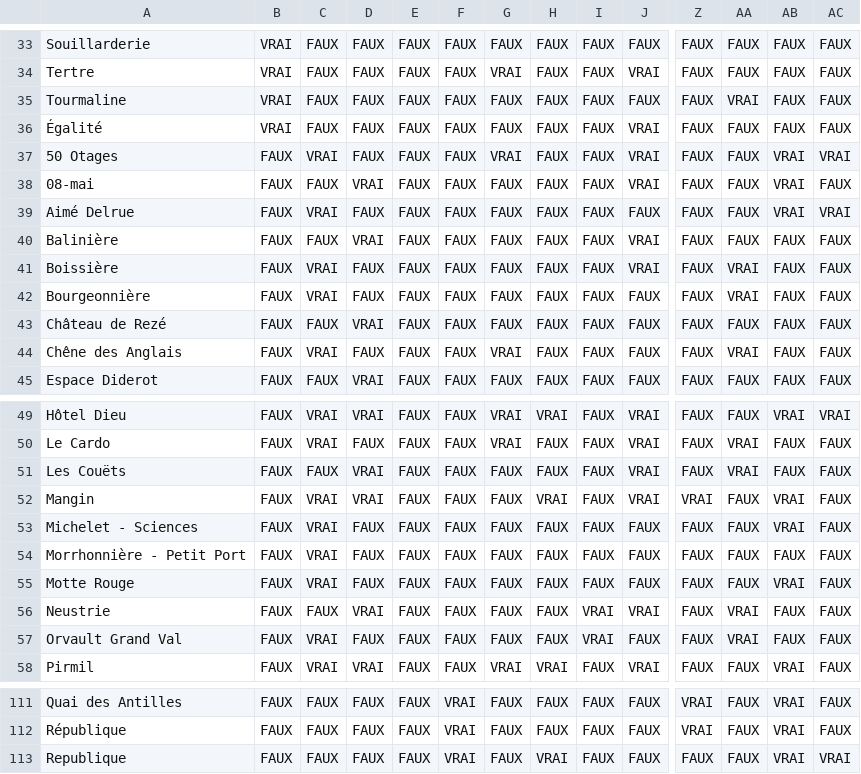
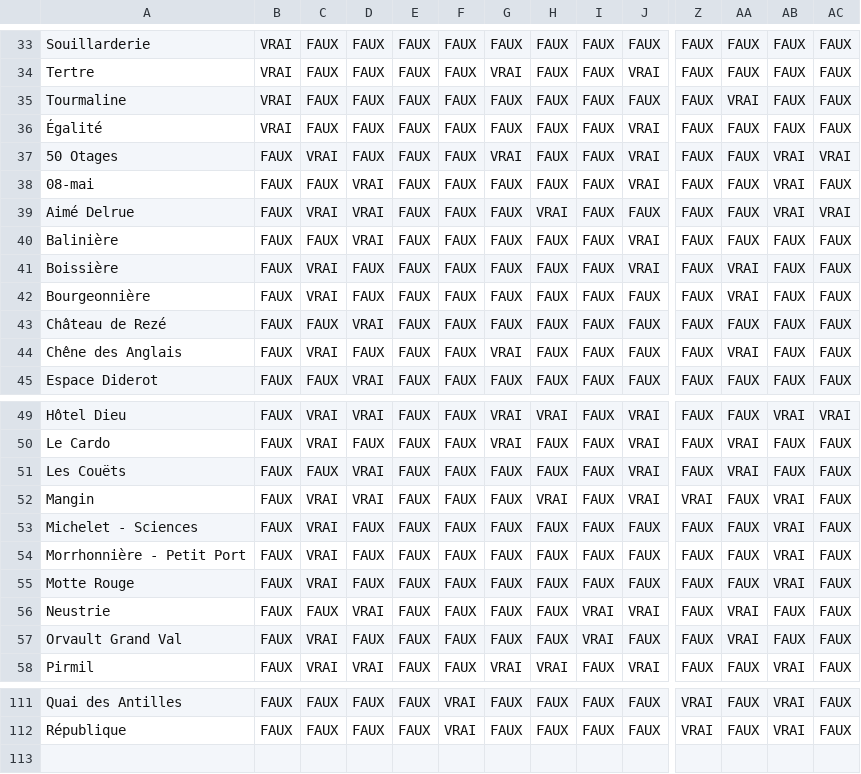
Before and after one commit to Kidriix/Naodoku, a CSV file: 20260728_Projet_NAO_table_verite.csv, drawn as a sheet; only a part is shown, gaps mark what is left out; rows hold the shown columns only; the diff names each change by its address in the sheet, - before the commit and + after, or states it on an @@ line.

```diff
--- a/20260728_Projet_NAO_table_verite.csv
+++ b/20260728_Projet_NAO_table_verite.csv
-D39: FAUX
+D39: VRAI
-H39: FAUX
+H39: VRAI
-AB54: FAUX
+AB54: VRAI
-row 113: Republique | FAUX | FAUX | FAUX | FAUX | VRAI | FAUX | VRAI | FAUX | FAUX | FAUX | FAUX | VRAI | VRAI
```
Also changed, not shown: 20260728_Projet_NAO_paires.csv, 1 other file.
